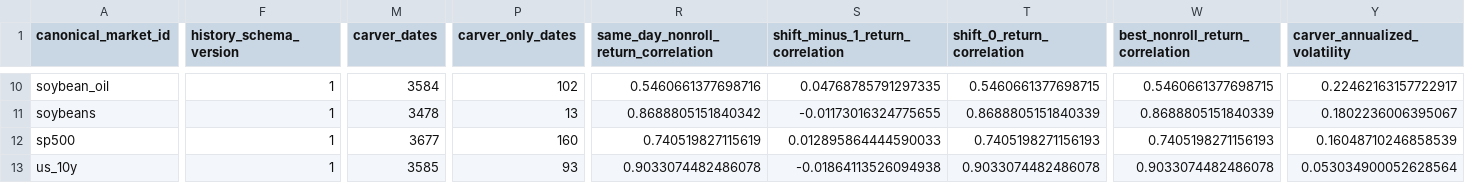
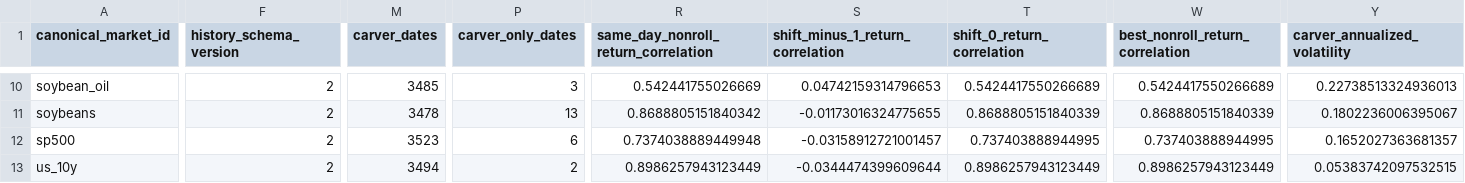
Before and after one commit to ericlief/derivatives-bt-engine, a CSV file: research/pysystemtrade-overlap/summary.csv, drawn as a sheet; only a part is shown, gaps mark what is left out; the diff covers the shown part only; the diff names each change by its address in the sheet, - before the commit and + after, or states it on an @@ line.

Commit message:
Normalize Carver rows to futures session dates
Preserve source timestamps while assigning Sunday adjusted and multiple-price rows to Monday trade dates, then rebuild daily histories from the normalized dates under schema v2. Regenerate the 14-market overlap artifacts and update the research audit with corrected coverage and discrepancy statistics.

```diff
--- a/research/pysystemtrade-overlap/summary.csv
+++ b/research/pysystemtrade-overlap/summary.csv
-F10:F13 (history_schema_version): 1
+F10:F13 (history_schema_version): 2
-M10 (carver_dates): 3584
+M10 (carver_dates): 3485
-P10 (carver_only_dates): 102
+P10 (carver_only_dates): 3
-R10: 0.5460661377698716
+R10: 0.542441755026669
-S10 (shift_minus_1_return_correlation): 0.04768785791297335
+S10 (shift_minus_1_return_correlation): 0.04742159314796653
-T10 (shift_0_return_correlation): 0.5460661377698715
+T10 (shift_0_return_correlation): 0.5424417550266689
-W10 (best_nonroll_return_correlation): 0.5460661377698715
+W10 (best_nonroll_return_correlation): 0.5424417550266689
-Y10 (carver_annualized_volatility): 0.22462163157722917
+Y10 (carver_annualized_volatility): 0.22738513324936013
-M12 (carver_dates): 3677
+M12 (carver_dates): 3523
-P12 (carver_only_dates): 160
+P12 (carver_only_dates): 6
-R12: 0.740519827115619
+R12: 0.7374038889449948
-S12 (shift_minus_1_return_correlation): 0.012895864444590033
+S12 (shift_minus_1_return_correlation): -0.03158912721001457
-T12 (shift_0_return_correlation): 0.7405198271156193
+T12 (shift_0_return_correlation): 0.737403888944995
-W12 (best_nonroll_return_correlation): 0.7405198271156193
+W12 (best_nonroll_return_correlation): 0.737403888944995
-Y12 (carver_annualized_volatility): 0.16048710246858539
+Y12 (carver_annualized_volatility): 0.1652027363681357
-M13 (carver_dates): 3585
+M13 (carver_dates): 3494
-P13 (carver_only_dates): 93
+P13 (carver_only_dates): 2
-R13: 0.9033074482486078
+R13: 0.8986257943123449
-S13 (shift_minus_1_return_correlation): -0.01864113526094938
+S13 (shift_minus_1_return_correlation): -0.0344474399609644
-T13 (shift_0_return_correlation): 0.9033074482486078
+T13 (shift_0_return_correlation): 0.8986257943123449
-W13 (best_nonroll_return_correlation): 0.9033074482486078
+W13 (best_nonroll_return_correlation): 0.8986257943123449
-Y13 (carver_annualized_volatility): 0.053034900052628564
+Y13 (carver_annualized_volatility): 0.05383742097532515
```
Also changed, not shown: 119 edited cells elsewhere in this file, research/pysystemtrade-overlap/rolls.csv, 10 other files.
